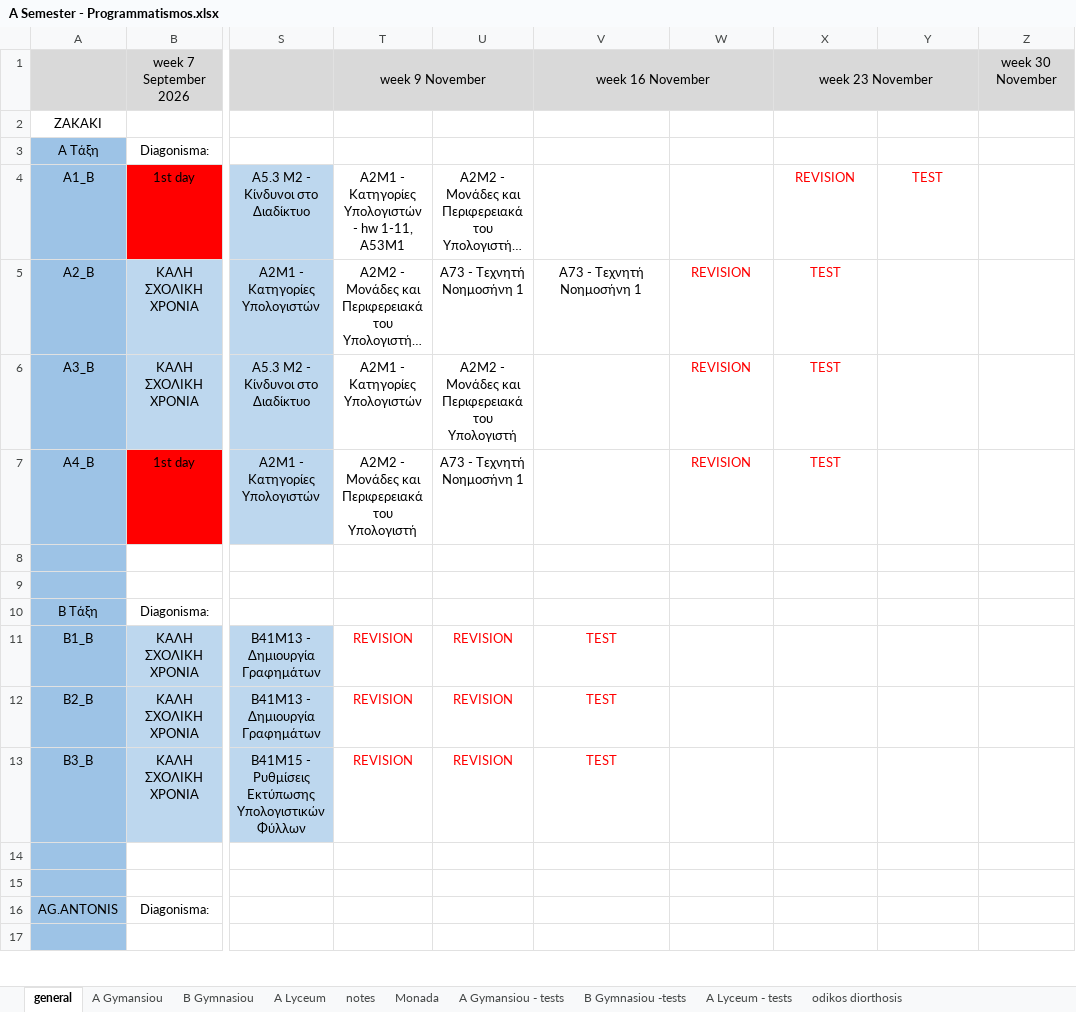
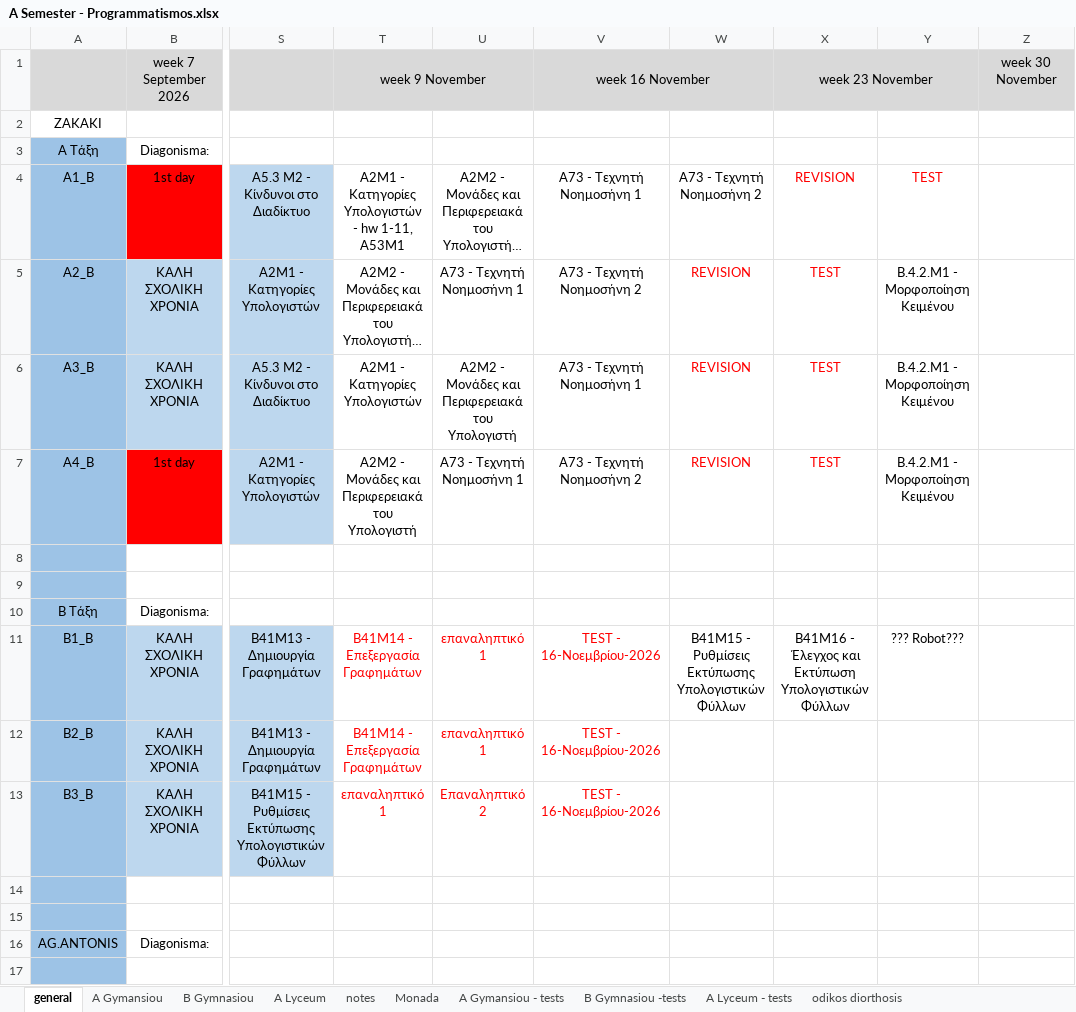
Before and after one commit to aristos32/education, an Excel workbook: schools-presentations/A Semester - Programmatismos.xlsx, sheet general, drawn as a sheet; only a part is shown, gaps mark what is left out; long unchanged cells end in …; values as stored, in another font and other column widths than the file's, no borders; the diff names each change by its address in the sheet, - before the commit and + after, or states it on an @@ line.

```diff
--- a/schools-presentations/A Semester - Programmatismos.xlsx (sheet general)
+++ b/schools-presentations/A Semester - Programmatismos.xlsx (sheet general)
-V4: (empty)
+V4: A73 - Τεχνητή Νοημοσήνη 1
-W4: (empty)
+W4: A73 - Τεχνητή Νοημοσήνη 2
-V5: A73 - Τεχνητή Νοημοσήνη 1
+V5: A73 - Τεχνητή Νοημοσήνη 2
-Y5:Y7: (empty)
+Y5:Y7: Β.4.2.M1 - Μορφοποίηση Κειμένου
-V6: (empty)
+V6: A73 - Τεχνητή Νοημοσήνη 1
-V7: (empty)
+V7: A73 - Τεχνητή Νοημοσήνη 2
-T11:T12: REVISION
+T11:T12: B41M14 - Επεξεργασία Γραφημάτων
-U11:U12: REVISION
+U11:U12: επαναληπτικό 1
-V11:V13: TEST
+V11:V13: TEST - 16-Νοεμβρίου-2026
-W11: (empty)
+W11: B41M15 - Ρυθμίσεις Εκτύπωσης Υπολογιστικών Φύλλων
-X11: (empty)
+X11: B41M16 - Έλεγχος και Εκτύπωση Υπολογιστικών Φύλλων
-Y11: (empty)
+Y11: ??? Robot???
-T13: REVISION
+T13: επαναληπτικό 1
-U13: REVISION
+U13: Επαναληπτικό 2
```
Also changed, not shown: 14 other files.
